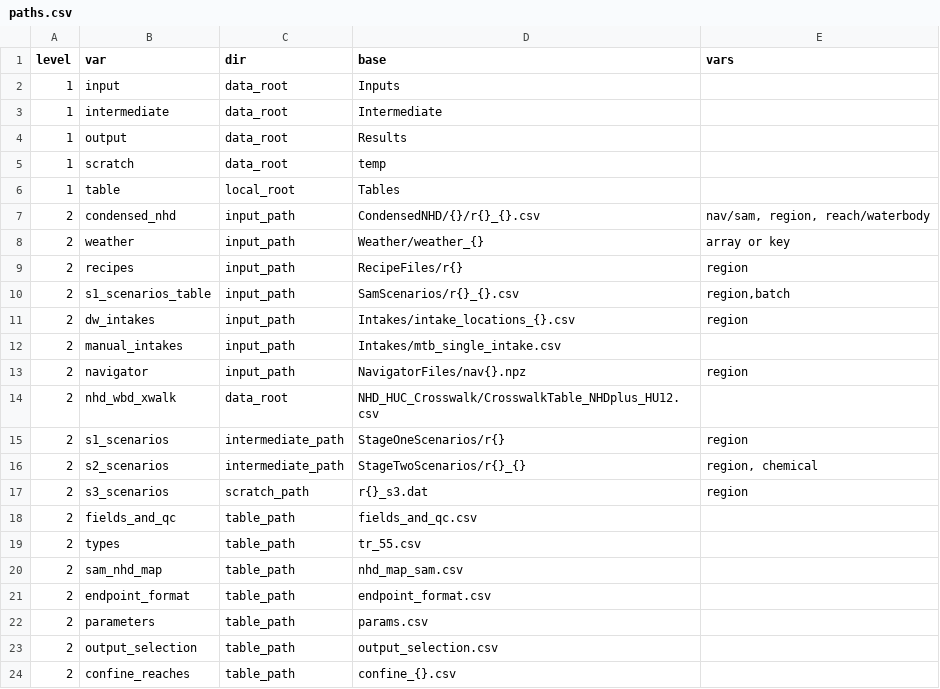
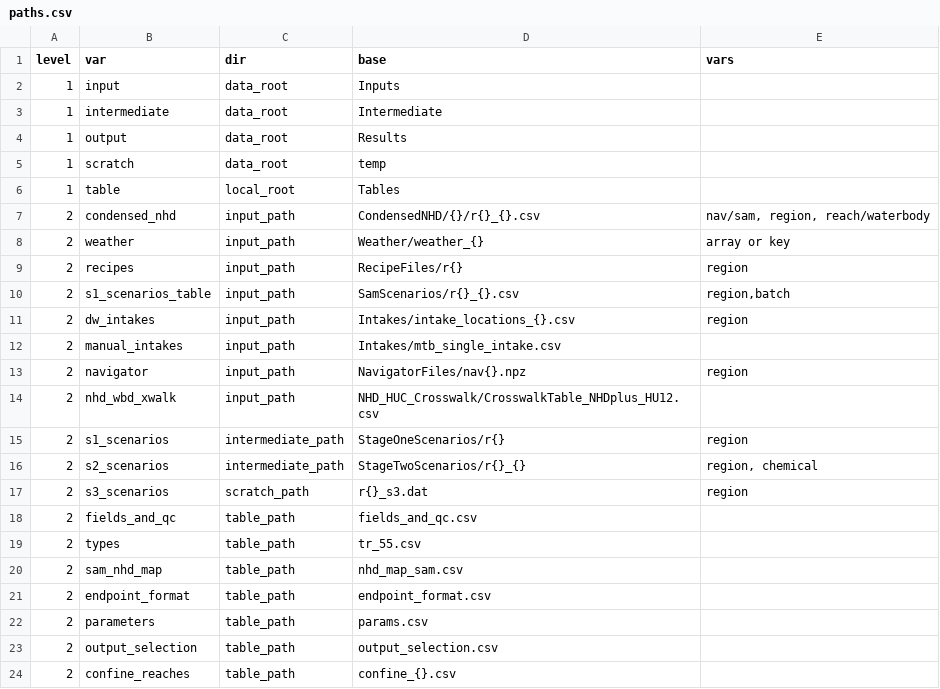
Before and after one commit to USEPA/opp-efed-sam, a CSV file: Tables/paths.csv, drawn as a sheet.

Commit message:
update NHD HUC crosswalk path

```diff
--- a/Tables/paths.csv
+++ b/Tables/paths.csv
@@ -13,3 +13,3 @@ level,var,dir,base,vars
 2,navigator,input_path,NavigatorFiles/nav{}.npz,region
-2,nhd_wbd_xwalk,data_root,NHD_HUC_Crosswalk/CrosswalkTable_NHDplus_HU12.csv,
+2,nhd_wbd_xwalk,input_path,NHD_HUC_Crosswalk/CrosswalkTable_NHDplus_HU12.csv,
 2,s1_scenarios,intermediate_path,StageOneScenarios/r{},region
```
